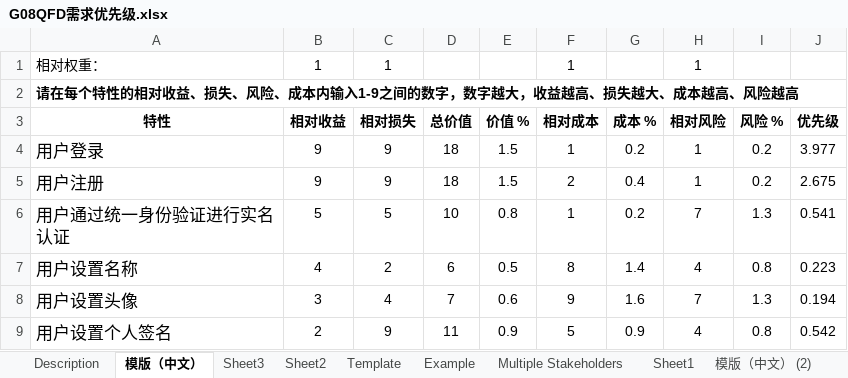
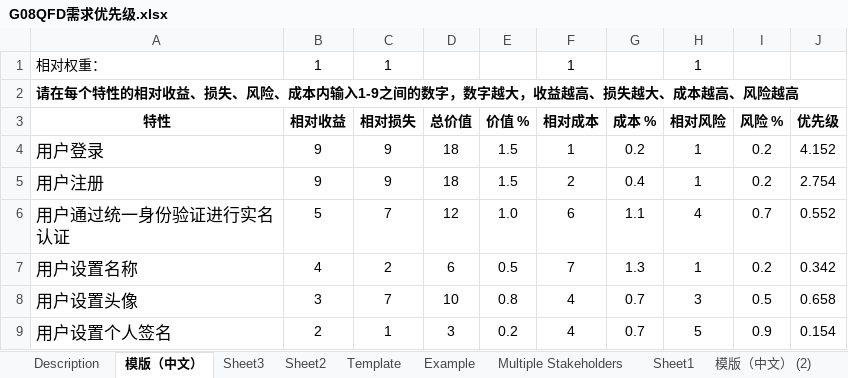
Before and after one commit to wxhwxhwxh2002/SETP_SRA, an Excel workbook: 文档/QFD/G08QFD需求优先级.xlsx, sheet 模版（中文）, drawn as a sheet; only a part is shown; values as stored, in another font and other column widths than the file's, no borders; the diff covers the shown part only; the diff names each change by its address in the sheet, - before the commit and + after, or states it on an @@ line.

```diff
--- a/文档/QFD/G08QFD需求优先级.xlsx (sheet 模版（中文）)
+++ b/文档/QFD/G08QFD需求优先级.xlsx (sheet 模版（中文）)
-J4 (优先级): 3.977
+J4 (优先级): 4.152
-J5 (优先级): 2.675
+J5 (优先级): 2.754
-C6 (相对损失): 5
+C6 (相对损失): 7
-D6 (总价值): 10
+D6 (总价值): 12
-E6 (价值 %): 0.8
+E6 (价值 %): 1.0
-F6 (相对成本): 1
+F6 (相对成本): 6
-G6 (成本 %): 0.2
+G6 (成本 %): 1.1
-H6 (相对风险): 7
+H6 (相对风险): 4
-I6 (风险 %): 1.3
+I6 (风险 %): 0.7
-J6 (优先级): 0.541
+J6 (优先级): 0.552
-F7 (相对成本): 8
+F7 (相对成本): 7
-G7 (成本 %): 1.4
+G7 (成本 %): 1.3
-H7 (相对风险): 4
+H7 (相对风险): 1
-I7 (风险 %): 0.8
+I7 (风险 %): 0.2
-J7 (优先级): 0.223
+J7 (优先级): 0.342
-C8 (相对损失): 4
+C8 (相对损失): 7
-D8 (总价值): 7
+D8 (总价值): 10
-E8 (价值 %): 0.6
+E8 (价值 %): 0.8
-F8 (相对成本): 9
+F8 (相对成本): 4
-G8 (成本 %): 1.6
+G8 (成本 %): 0.7
-H8 (相对风险): 7
+H8 (相对风险): 3
-I8 (风险 %): 1.3
+I8 (风险 %): 0.5
-J8 (优先级): 0.194
+J8 (优先级): 0.658
-C9 (相对损失): 9
+C9 (相对损失): 1
-D9 (总价值): 11
+D9 (总价值): 3
-E9 (价值 %): 0.9
+E9 (价值 %): 0.2
-F9 (相对成本): 5
+F9 (相对成本): 4
-G9 (成本 %): 0.9
+G9 (成本 %): 0.7
-H9 (相对风险): 4
+H9 (相对风险): 5
-I9 (风险 %): 0.8
+I9 (风险 %): 0.9
-J9 (优先级): 0.542
+J9 (优先级): 0.154
```
Also changed, not shown: 1 added row, 1 removed row and 791 edited cells elsewhere in this sheet, sheet 模版（中文） (2), formulas that keep their value, 19 other files.
